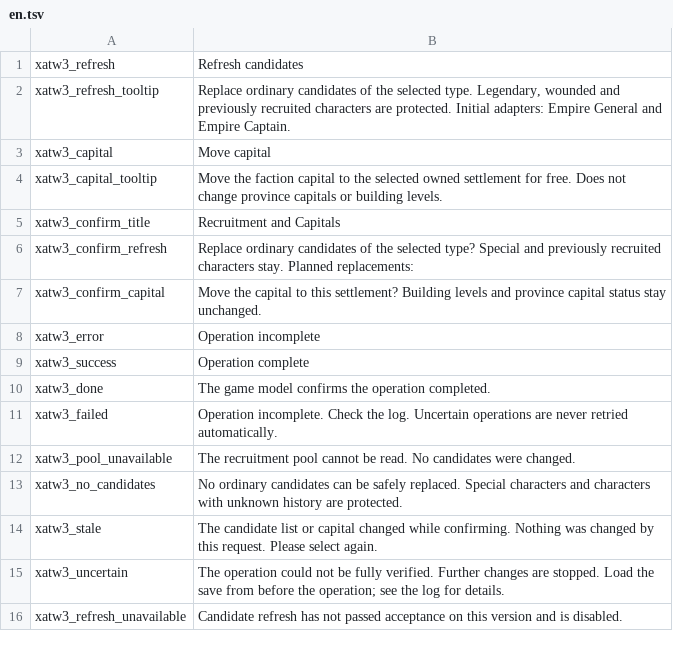
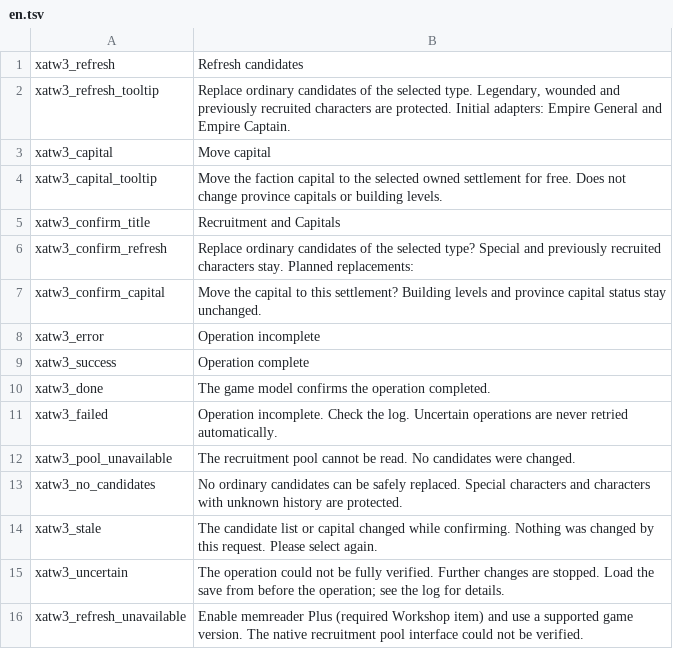
Before and after one commit to XenoAmess/total_war_warhammer_3_dev, a TSV file: localisation/en.tsv, drawn as a sheet.

```diff
--- a/localisation/en.tsv
+++ b/localisation/en.tsv
@@ -15,2 +15,2 @@ xatw3_stale	The candidate list or capital changed while confirming. Nothing was
 xatw3_uncertain	The operation could not be fully verified. Further changes are stopped. Load the save from before the operation; see the log for details.
-xatw3_refresh_unavailable	Candidate refresh has not passed acceptance on this version and is disabled.
+xatw3_refresh_unavailable	Enable memreader Plus (required Workshop item) and use a supported game version. The native recruitment pool interface could not be verified.
```
Also changed, not shown: localisation/zh-CN.tsv, 10 other files.
